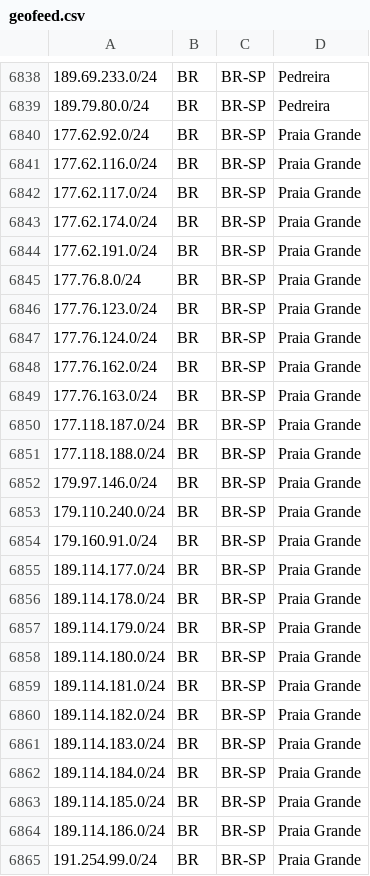
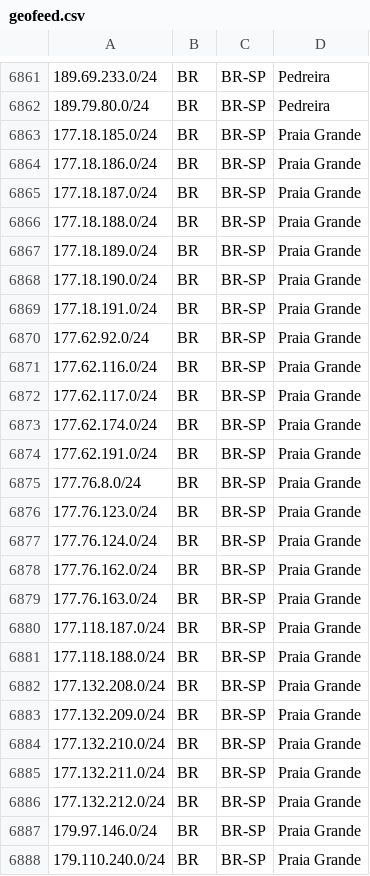
Before and after one commit to baleeiro17/geofeed-vivo, a CSV file: geofeed.csv, drawn as a sheet; only a part is shown, gaps mark what is left out; the shorter side is filled out with more unchanged rows; the diff covers the shown part only.

```diff
--- a/geofeed.csv
+++ b/geofeed.csv
@@ -6839,2 +6862,9 @@
 189.79.80.0/24,BR,BR-SP,Pedreira,
+177.18.185.0/24,BR,BR-SP,Praia Grande,
+177.18.186.0/24,BR,BR-SP,Praia Grande,
+177.18.187.0/24,BR,BR-SP,Praia Grande,
+177.18.188.0/24,BR,BR-SP,Praia Grande,
+177.18.189.0/24,BR,BR-SP,Praia Grande,
+177.18.190.0/24,BR,BR-SP,Praia Grande,
+177.18.191.0/24,BR,BR-SP,Praia Grande,
 177.62.92.0/24,BR,BR-SP,Praia Grande,
@@ -6851,2 +6881,7 @@
 177.118.188.0/24,BR,BR-SP,Praia Grande,
+177.132.208.0/24,BR,BR-SP,Praia Grande,
+177.132.209.0/24,BR,BR-SP,Praia Grande,
+177.132.210.0/24,BR,BR-SP,Praia Grande,
+177.132.211.0/24,BR,BR-SP,Praia Grande,
+177.132.212.0/24,BR,BR-SP,Praia Grande,
 179.97.146.0/24,BR,BR-SP,Praia Grande,
```
Also changed, not shown: 23 added rows elsewhere in this file.
